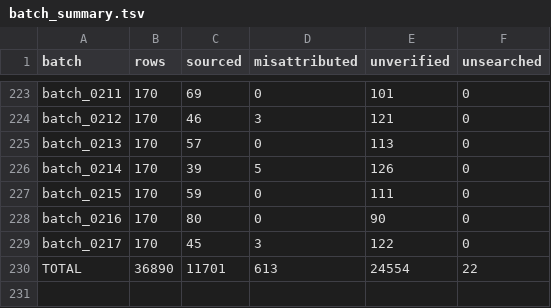
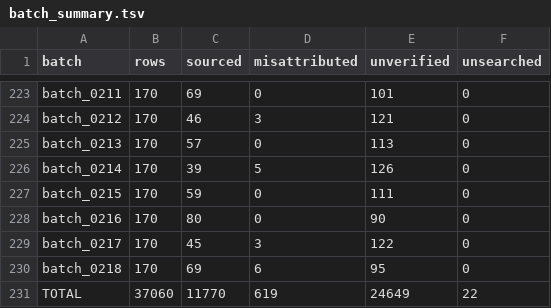
Before and after one commit to alvations/Quotables, a TSV file: sourcing/audit/batch_summary.tsv, drawn as a sheet; only a part is shown, gaps mark what is left out.

Commit message:
Sources: ingest batch_0218 (69 sourced, 6 misattributed of 170)

```diff
--- a/sourcing/audit/batch_summary.tsv
+++ b/sourcing/audit/batch_summary.tsv
@@ -229,2 +229,3 @@ batch_0216	170	80	0	90	0
 batch_0217	170	45	3	122	0
-TOTAL	36890	11701	613	24554	22
+batch_0218	170	69	6	95	0
+TOTAL	37060	11770	619	24649	22
```
Also changed, not shown: 5 other files.
